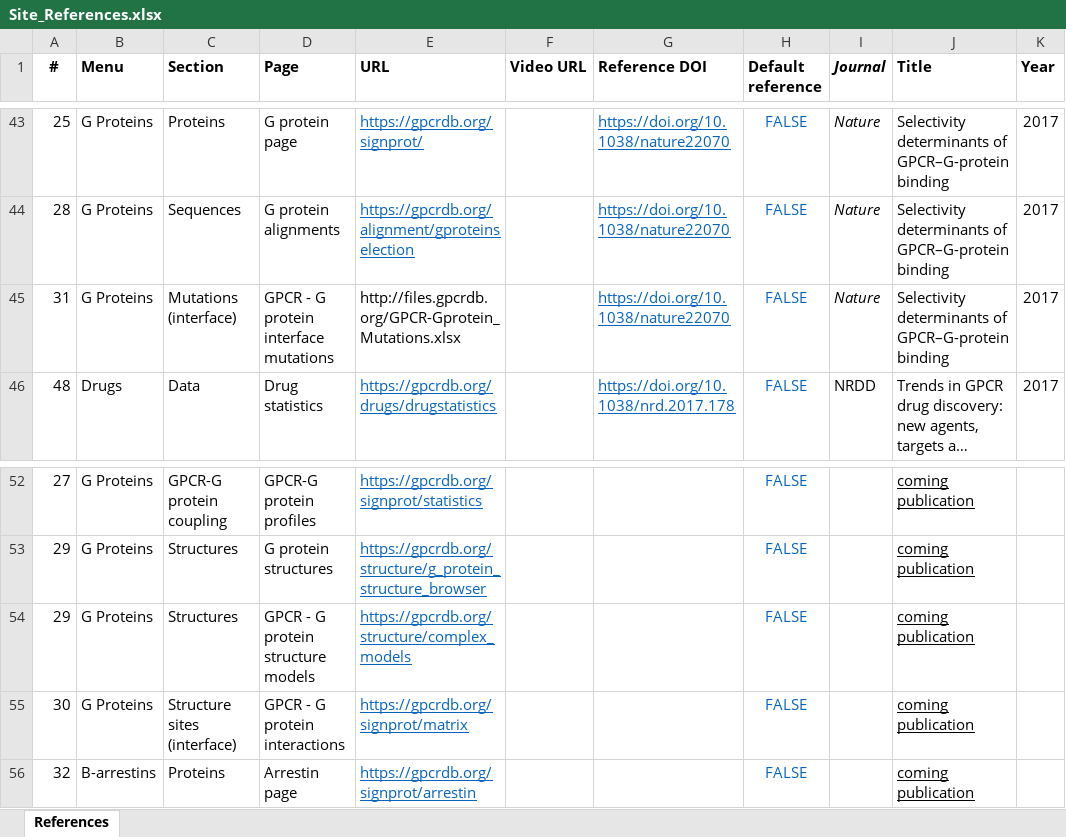
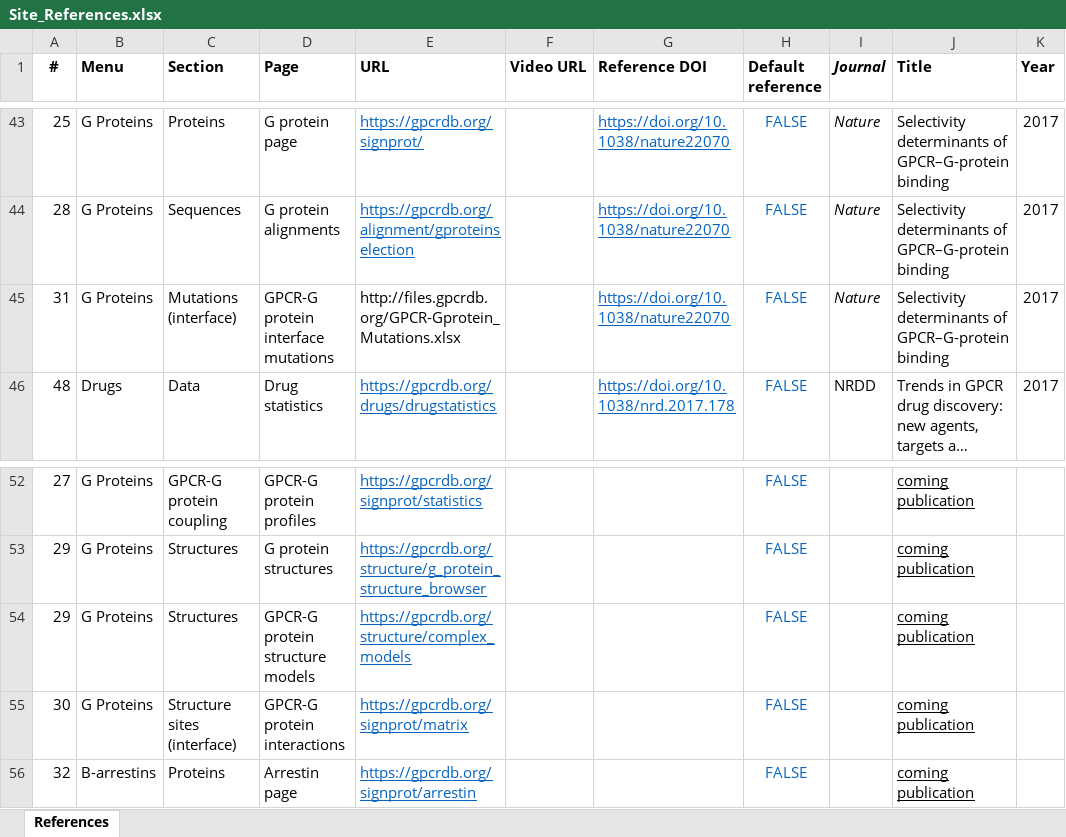
Before and after one commit to protwis/gpcrdb_data, an Excel workbook: common_data/Site_References.xlsx, sheet References, drawn as a sheet; only a part is shown, gaps mark what is left out; long unchanged cells end in …; values as stored, in another font and other column widths than the file's, no borders; conditional formats not drawn; the diff names each change by its address in the sheet, - before the commit and + after, or states it on an @@ line.

```diff
--- a/common_data/Site_References.xlsx (sheet References)
+++ b/common_data/Site_References.xlsx (sheet References)
-D45 (Page): GPCR - G protein interface mutations
+D45 (Page): GPCR-G protein interface mutations
-D54 (Page): GPCR - G protein structure models
+D54 (Page): GPCR-G protein structure models
-D55 (Page): GPCR - G protein interactions
+D55 (Page): GPCR-G protein interactions
```
Also changed, not shown: 2 other files.
